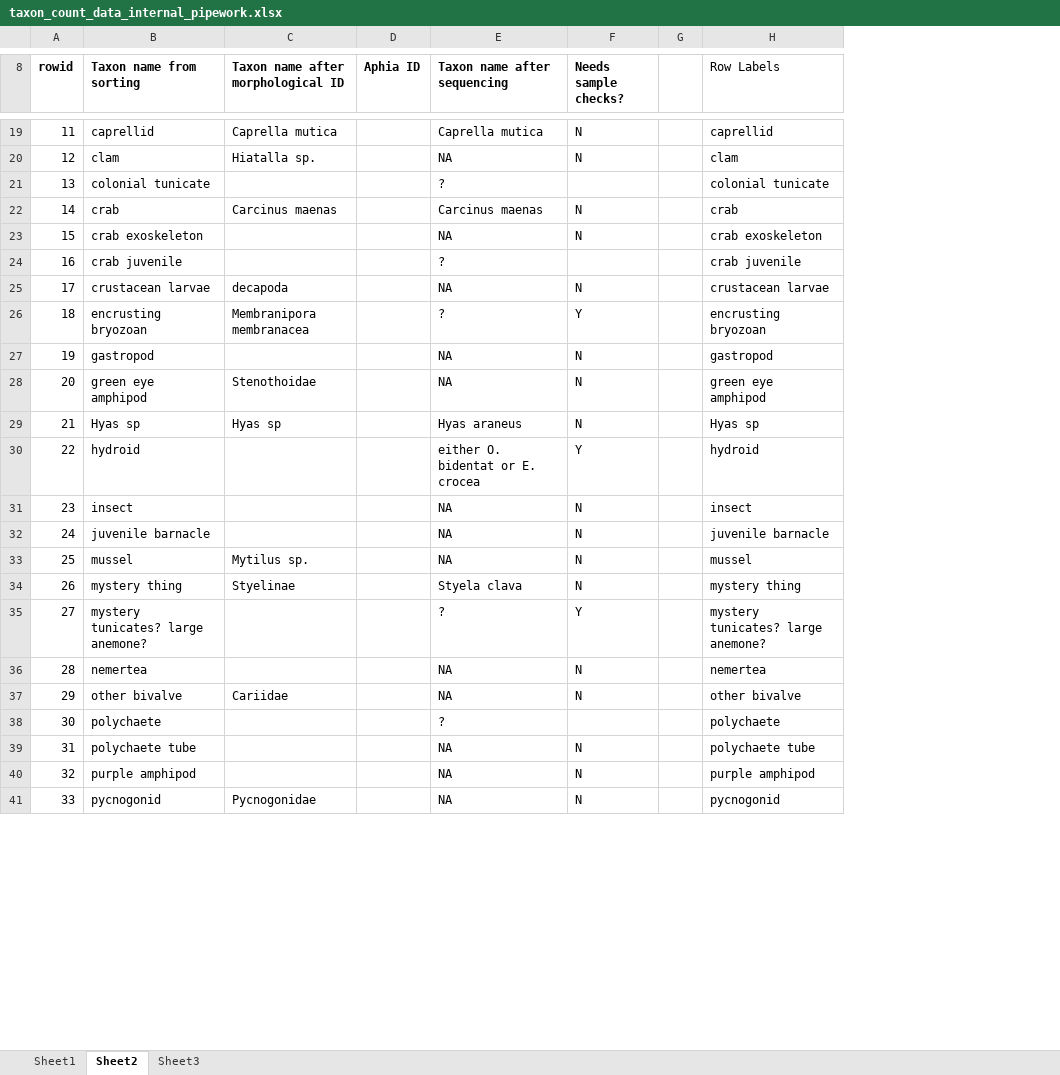
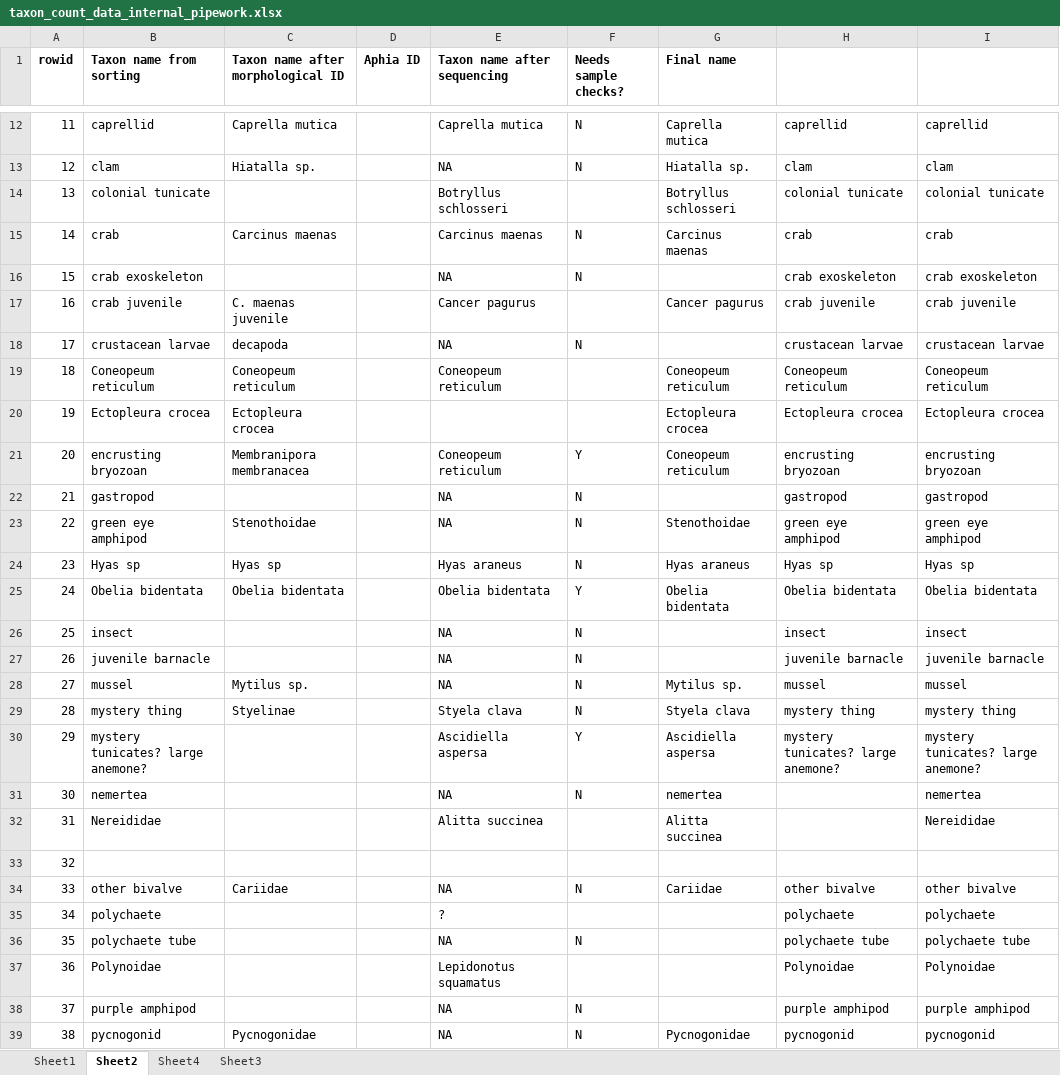
Before and after one commit to arlie-m/internal_pipework, an Excel workbook: data/taxon_count_data_internal_pipework.xlsx, sheet Sheet2, drawn as a sheet; only a part is shown, gaps mark what is left out; values as stored, in another font and other column widths than the file's, no borders; removed rows and columns are numbered as before the commit, all else as after; the diff covers the shown part only; the diff names each change by its address in the sheet, - before the commit and + after, or states it on an @@ line.

Commit message:
updates after barcoding results

```diff
--- a/data/taxon_count_data_internal_pipework.xlsx (sheet Sheet2)
+++ b/data/taxon_count_data_internal_pipework.xlsx (sheet Sheet2)
+sheet tab: Sheet4
-column G, empty
+column G (Final name), rows 12-17: Caprella mutica | Hiatalla sp. | Botryllus schlosseri | Carcinus maenas |  | Cancer pagurus; rows 21-24: Coneopeum reticulum |  | Stenothoidae | Hyas araneus; rows 28-31: Mytilus sp. | Styela clava | Ascidiella aspersa | nemertea; row 34: Cariidae; row 39: Pycnogonidae
+column I, rows 12-18: caprellid | clam | colonial tunicate | crab | crab exoskeleton | crab juvenile | crustacean larvae; rows 21-24: encrusting bryozoan | gastropod | green eye amphipod | Hyas sp; rows 26-31: insect | juvenile barnacle | mussel | mystery thing | mystery tunicates? large anemone? | nemertea; rows 34-36: other bivalve | polychaete | polychaete tube; rows 38-39: purple amphipod | pycnogonid
-H1: Row Labels
+H1: (empty)
-E14 (Taxon name after sequencing): ?
+E14 (Taxon name after sequencing): Botryllus schlosseri
-C17: (empty)
+C17: C. maenas juvenile
-E17 (Taxon name after sequencing): ?
+E17 (Taxon name after sequencing): Cancer pagurus
+row 19: 18 | Coneopeum reticulum | Coneopeum reticulum |  | Coneopeum reticulum |  | Coneopeum reticulum | Coneopeum reticulum | Coneopeum reticulum
+row 20: 19 | Ectopleura crocea | Ectopleura crocea |  |  |  | Ectopleura crocea | Ectopleura crocea | Ectopleura crocea
@@ column A (rowid) renumbered between rows 21 and 48 @@
-E21 (Taxon name after sequencing): ?
+E21 (Taxon name after sequencing): Coneopeum reticulum
-row 30: 22 | hydroid |  |  | either O. bidentat or E. crocea | Y |  | hydroid
+row 25: 24 | Obelia bidentata | Obelia bidentata |  | Obelia bidentata | Y | Obelia bidentata | Obelia bidentata | Obelia bidentata
-E30 (Taxon name after sequencing): ?
+E30 (Taxon name after sequencing): Ascidiella aspersa
-H31: nemertea
+H31: (empty)
+row 32: 31 | Nereididae |  |  | Alitta succinea |  | Alitta succinea |  | Nereididae
+row 33: 32
+row 37: 36 | Polynoidae |  |  | Lepidonotus squamatus |  |  | Polynoidae | Polynoidae
```
Also changed, not shown: 5 added rows, 9 removed rows and 4 edited cells elsewhere in this sheet, sheet Sheet1, formulas that keep their value, 6 other files.
